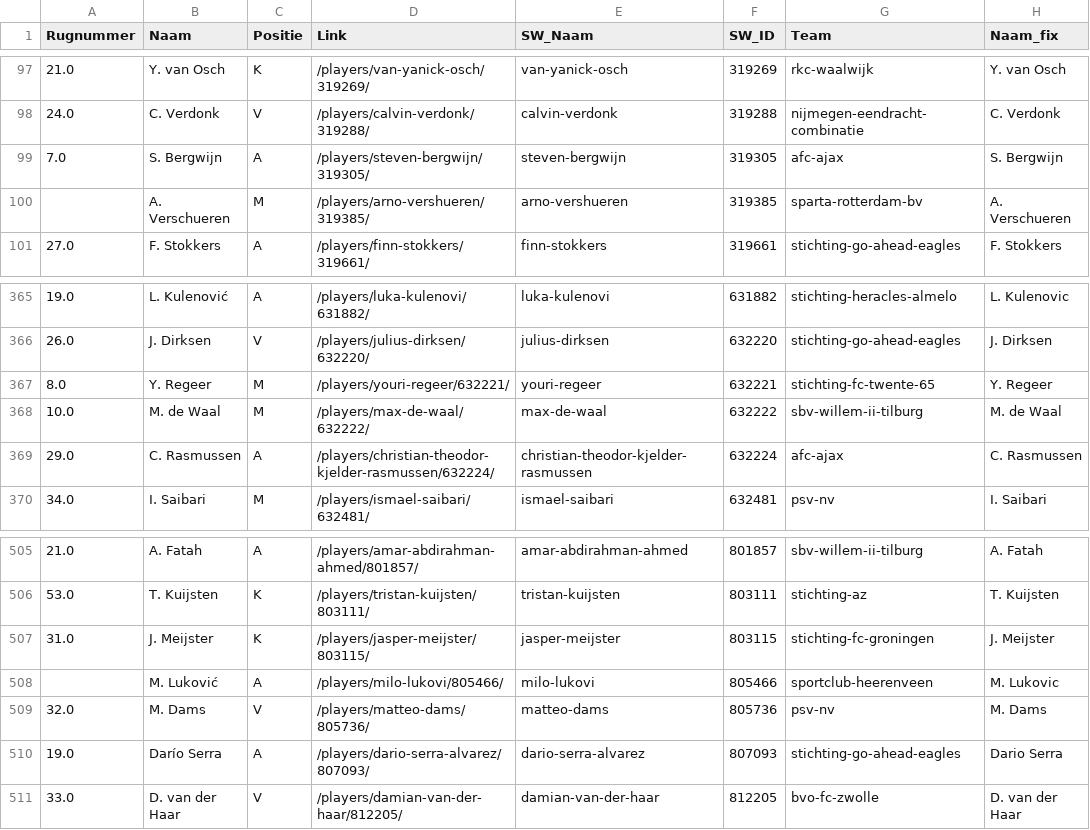
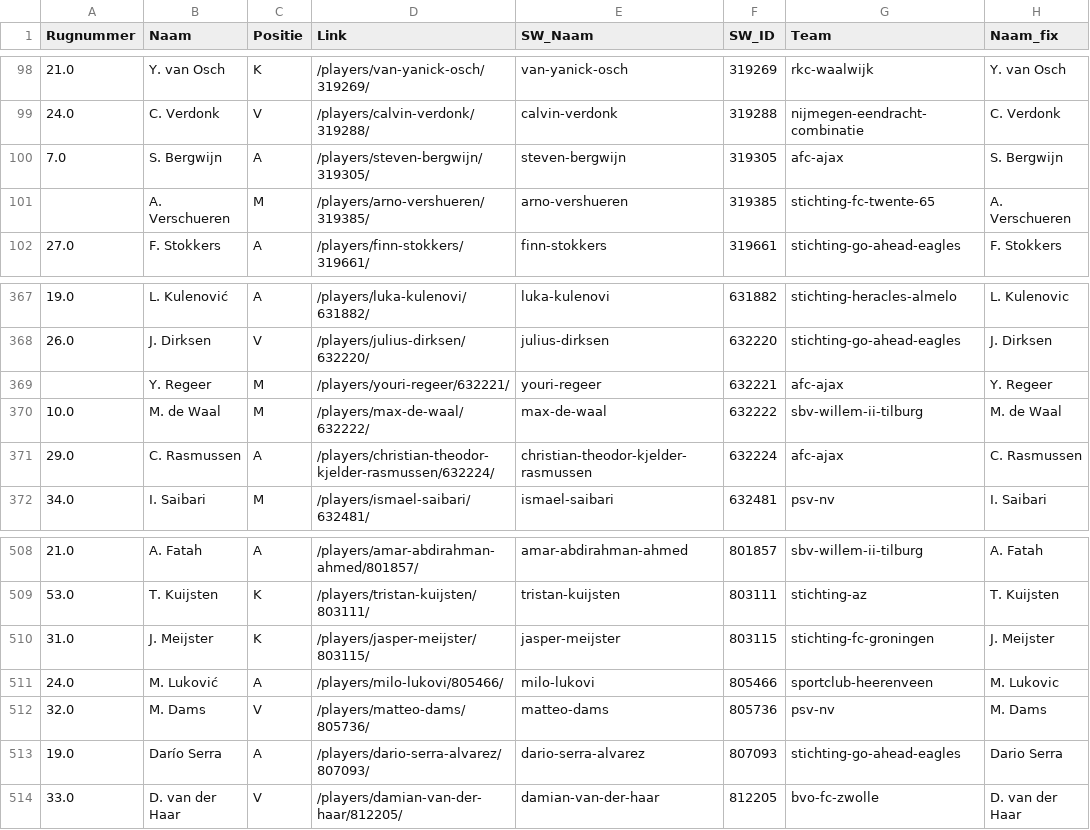
Before and after one commit to mfleuren/sport-scraping, a CSV file: scraper_soccerway/dash/data/dim_players.csv, drawn as a sheet; only a part is shown, gaps mark what is left out; the diff covers the shown part only.

```diff
--- a/scraper_soccerway/dash/data/dim_players.csv
+++ b/scraper_soccerway/dash/data/dim_players.csv
@@ -99,3 +100,3 @@ Rugnummer;Naam;Positie;Link;SW_Naam;SW_ID;Team;Naam_fix
 7.0;S. Bergwijn;A;/players/steven-bergwijn/319305/;steven-bergwijn;319305;afc-ajax;S. Bergwijn
-;A. Verschueren;M;/players/arno-vershueren/319385/;arno-vershueren;319385;sparta-rotterdam-bv;A. Verschueren
+;A. Verschueren;M;/players/arno-vershueren/319385/;arno-vershueren;319385;stichting-fc-twente-65;A. Verschueren
 27.0;F. Stokkers;A;/players/finn-stokkers/319661/;finn-stokkers;319661;stichting-go-ahead-eagles;F. Stokkers
@@ -366,3 +368,3 @@ Rugnummer;Naam;Positie;Link;SW_Naam;SW_ID;Team;Naam_fix
 26.0;J. Dirksen;V;/players/julius-dirksen/632220/;julius-dirksen;632220;stichting-go-ahead-eagles;J. Dirksen
-8.0;Y. Regeer;M;/players/youri-regeer/632221/;youri-regeer;632221;stichting-fc-twente-65;Y. Regeer
+;Y. Regeer;M;/players/youri-regeer/632221/;youri-regeer;632221;afc-ajax;Y. Regeer
 10.0;M. de Waal;M;/players/max-de-waal/632222/;max-de-waal;632222;sbv-willem-ii-tilburg;M. de Waal
@@ -507,3 +510,3 @@ Rugnummer;Naam;Positie;Link;SW_Naam;SW_ID;Team;Naam_fix
 31.0;J. Meijster;K;/players/jasper-meijster/803115/;jasper-meijster;803115;stichting-fc-groningen;J. Meijster
-;M. Luković;A;/players/milo-lukovi/805466/;milo-lukovi;805466;sportclub-heerenveen;M. Lukovic
+24.0;M. Luković;A;/players/milo-lukovi/805466/;milo-lukovi;805466;sportclub-heerenveen;M. Lukovic
 32.0;M. Dams;V;/players/matteo-dams/805736/;matteo-dams;805736;psv-nv;M. Dams
```
Also changed, not shown: 5 added rows elsewhere in this file, scraper_soccerway/dash/data/substitutions.csv, 2 other files.
